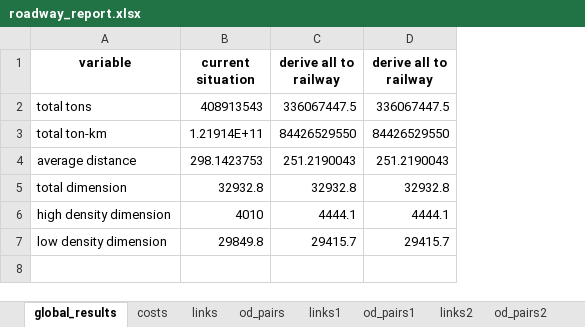
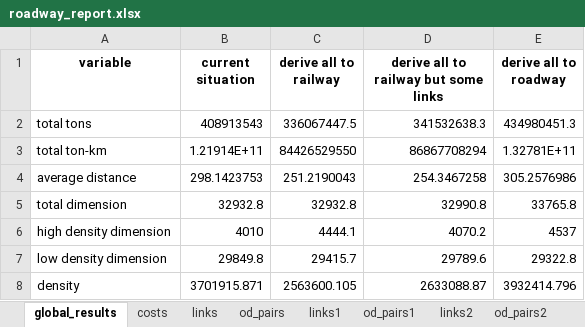
Before and after one commit to abenassi/freight-transport-network, an Excel workbook: reports/roadway_report.xlsx, sheet global_results, drawn as a sheet; values as stored, in another font and other column widths than the file's, no borders; removed rows and columns are numbered as before the commit, all else as after; the diff names each change by its address in the sheet, - before the commit and + after, or states it on an @@ line.

Commit message:
Rework link optimization method and other classes to iterate links sorted by total tons.

```diff
--- a/reports/roadway_report.xlsx (sheet global_results)
+++ b/reports/roadway_report.xlsx (sheet global_results)
-column D (derive all to railway), rows 2-7: 336067447.5 | 84426529550 | 251.2190043 | 32932.8 | 4444.1 | 29415.7
+column D, rows 1-7: derive all to railway but some links | 341532638.3 | 86867708294 | 254.3467258 | 32990.8 | 4070.2 | 29789.6
+column E (derive all to roadway), rows 2-7: 434980451.3 | 1.32781E+11 | 305.2576986 | 33765.8 | 4537 | 29322.8
+row 8: density | 3701915.871 | 2563600.105 | 2633088.87 | 3932414.796
```
Also changed, not shown: sheet od_pairs2, sheet links2, sheet costs, other sheet tabs, data/railway_parameters.xlsx, reports/railway_report.xlsx, 5 other files.
